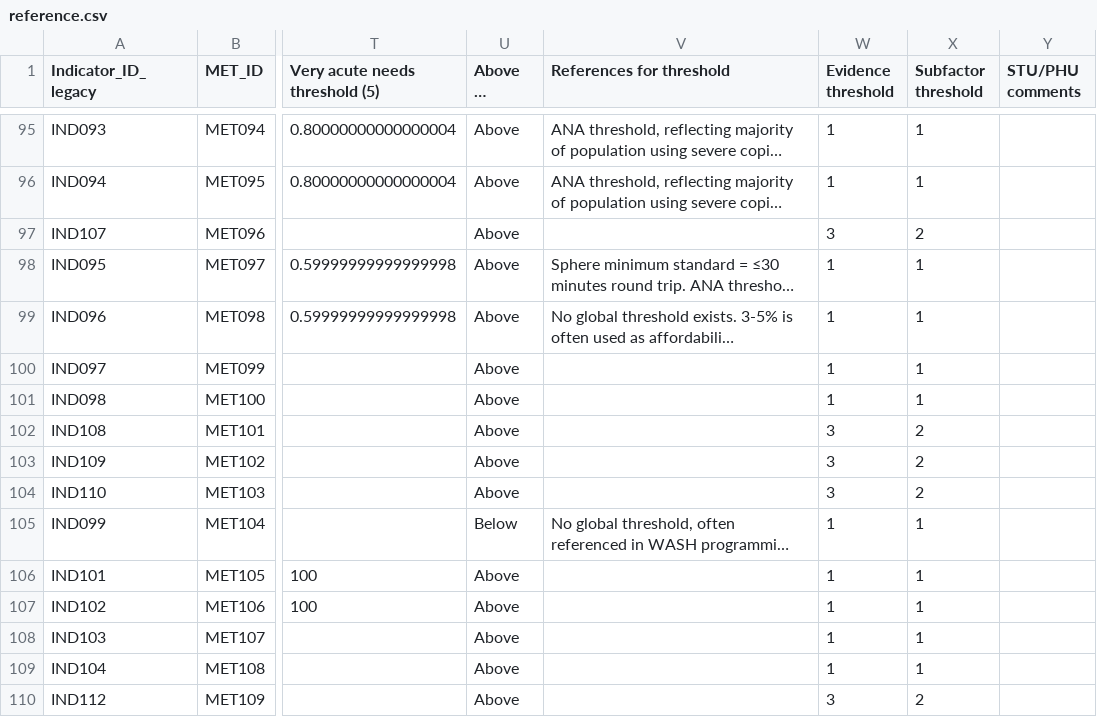
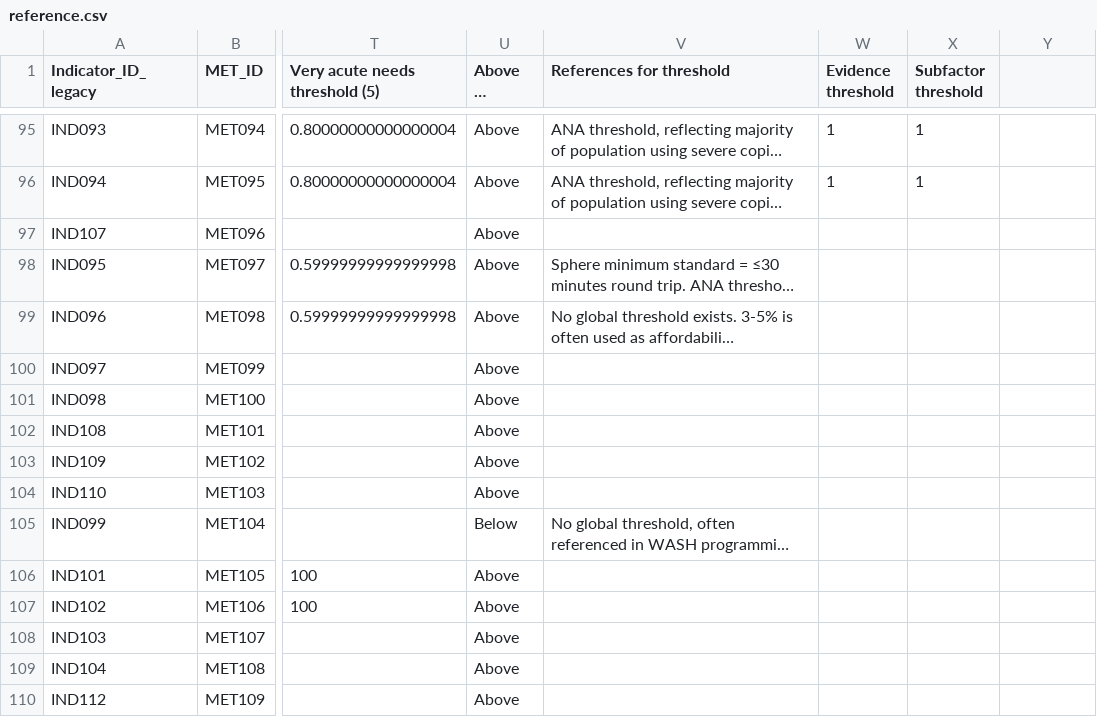
Before and after one commit to impact-initiatives/ana_app, a CSV file: static/data/reference.csv, drawn as a sheet; only a part is shown, gaps mark what is left out; long unchanged cells end in …; the diff covers the shown part only; the diff names each change by its address in the sheet, - before the commit and + after, or states it on an @@ line.

Commit message:
feat: V1 of reference list, yay

```diff
--- a/static/data/reference.csv
+++ b/static/data/reference.csv
-Y1: STU/PHU comments
+Y1: (empty)
-W97 (Evidence threshold): 3
+W97 (Evidence threshold): (empty)
-X97 (Subfactor threshold): 2
+X97 (Subfactor threshold): (empty)
-W98:W101 (Evidence threshold): 1
+W98:W101 (Evidence threshold): (empty)
-X98:X101 (Subfactor threshold): 1
+X98:X101 (Subfactor threshold): (empty)
-W102:W104 (Evidence threshold): 3
+W102:W104 (Evidence threshold): (empty)
-X102:X104 (Subfactor threshold): 2
+X102:X104 (Subfactor threshold): (empty)
-W105:W109 (Evidence threshold): 1
+W105:W109 (Evidence threshold): (empty)
-X105:X109 (Subfactor threshold): 1
+X105:X109 (Subfactor threshold): (empty)
-W110 (Evidence threshold): 3
+W110 (Evidence threshold): (empty)
-X110 (Subfactor threshold): 2
+X110 (Subfactor threshold): (empty)
```
Also changed, not shown: 133 edited cells elsewhere in this file, static/data/input_good_50.csv, static/data/input_good_50_pcode.csv, 9 other files.
